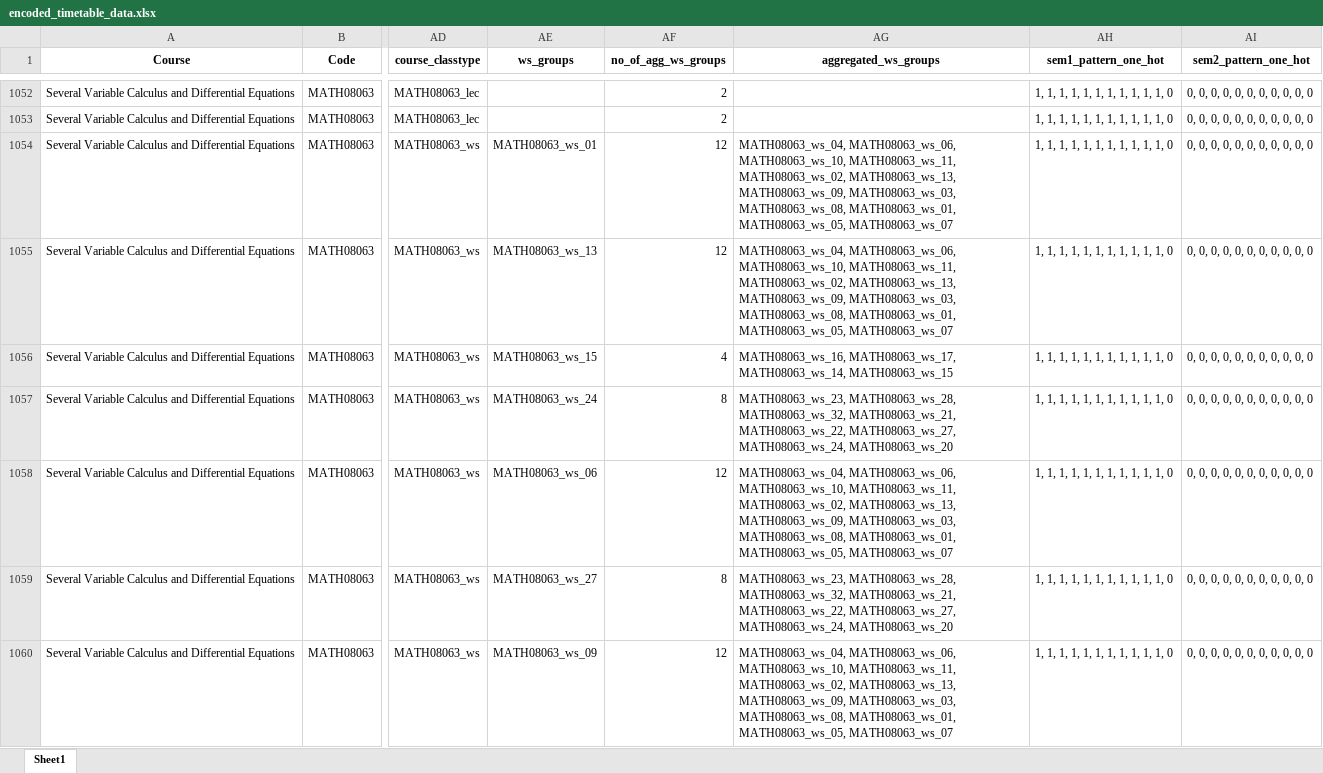
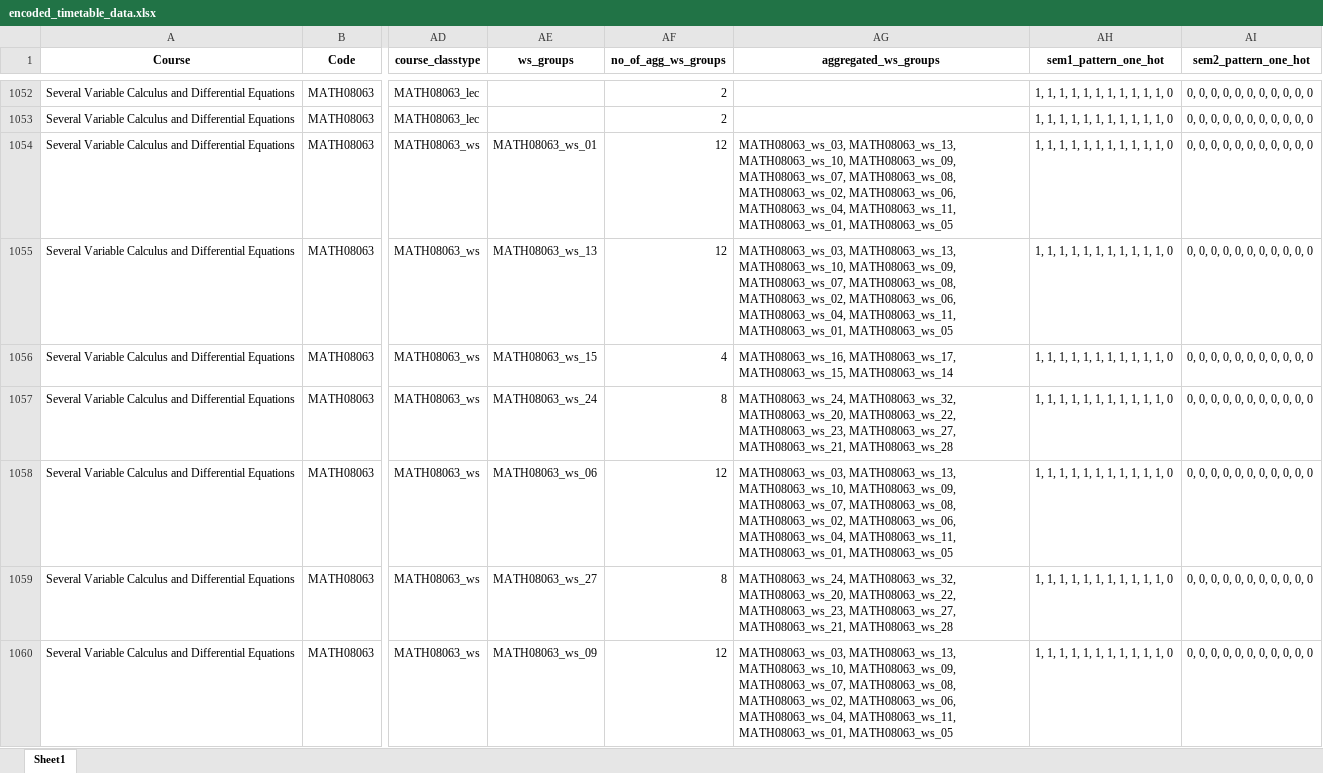
Before and after one commit to mayezharis/taor_project, an Excel workbook: Processed Data/encoded_timetable_data.xlsx, sheet Sheet1, drawn as a sheet; only a part is shown, gaps mark what is left out; values as stored, in another font and other column widths than the file's, no borders; the diff covers the shown part only; the diff names each change by its address in the sheet, - before the commit and + after, or states it on an @@ line.

```diff
--- a/Processed Data/encoded_timetable_data.xlsx (sheet Sheet1)
+++ b/Processed Data/encoded_timetable_data.xlsx (sheet Sheet1)
-AG1054:AG1055 (aggregated_ws_groups): MATH08063_ws_04, MATH08063_ws_06, MATH08063_ws_10, MATH08063_ws_11, MATH08063_ws_02, MATH08063_ws_13, MATH08063_ws_09, MATH08063_ws_03, MATH08063_ws_08, MATH08063_ws_01, MATH08063_ws_05, MATH08063_ws_07
+AG1054:AG1055 (aggregated_ws_groups): MATH08063_ws_03, MATH08063_ws_13, MATH08063_ws_10, MATH08063_ws_09, MATH08063_ws_07, MATH08063_ws_08, MATH08063_ws_02, MATH08063_ws_06, MATH08063_ws_04, MATH08063_ws_11, MATH08063_ws_01, MATH08063_ws_05
-AG1056 (aggregated_ws_groups): MATH08063_ws_16, MATH08063_ws_17, MATH08063_ws_14, MATH08063_ws_15
+AG1056 (aggregated_ws_groups): MATH08063_ws_16, MATH08063_ws_17, MATH08063_ws_15, MATH08063_ws_14
-AG1057 (aggregated_ws_groups): MATH08063_ws_23, MATH08063_ws_28, MATH08063_ws_32, MATH08063_ws_21, MATH08063_ws_22, MATH08063_ws_27, MATH08063_ws_24, MATH08063_ws_20
+AG1057 (aggregated_ws_groups): MATH08063_ws_24, MATH08063_ws_32, MATH08063_ws_20, MATH08063_ws_22, MATH08063_ws_23, MATH08063_ws_27, MATH08063_ws_21, MATH08063_ws_28
-AG1058 (aggregated_ws_groups): MATH08063_ws_04, MATH08063_ws_06, MATH08063_ws_10, MATH08063_ws_11, MATH08063_ws_02, MATH08063_ws_13, MATH08063_ws_09, MATH08063_ws_03, MATH08063_ws_08, MATH08063_ws_01, MATH08063_ws_05, MATH08063_ws_07
+AG1058 (aggregated_ws_groups): MATH08063_ws_03, MATH08063_ws_13, MATH08063_ws_10, MATH08063_ws_09, MATH08063_ws_07, MATH08063_ws_08, MATH08063_ws_02, MATH08063_ws_06, MATH08063_ws_04, MATH08063_ws_11, MATH08063_ws_01, MATH08063_ws_05
-AG1059 (aggregated_ws_groups): MATH08063_ws_23, MATH08063_ws_28, MATH08063_ws_32, MATH08063_ws_21, MATH08063_ws_22, MATH08063_ws_27, MATH08063_ws_24, MATH08063_ws_20
+AG1059 (aggregated_ws_groups): MATH08063_ws_24, MATH08063_ws_32, MATH08063_ws_20, MATH08063_ws_22, MATH08063_ws_23, MATH08063_ws_27, MATH08063_ws_21, MATH08063_ws_28
-AG1060 (aggregated_ws_groups): MATH08063_ws_04, MATH08063_ws_06, MATH08063_ws_10, MATH08063_ws_11, MATH08063_ws_02, MATH08063_ws_13, MATH08063_ws_09, MATH08063_ws_03, MATH08063_ws_08, MATH08063_ws_01, MATH08063_ws_05, MATH08063_ws_07
+AG1060 (aggregated_ws_groups): MATH08063_ws_03, MATH08063_ws_13, MATH08063_ws_10, MATH08063_ws_09, MATH08063_ws_07, MATH08063_ws_08, MATH08063_ws_02, MATH08063_ws_06, MATH08063_ws_04, MATH08063_ws_11, MATH08063_ws_01, MATH08063_ws_05
```
Also changed, not shown: 845 edited cells elsewhere in this sheet, Processed Data/encoded_room_data.xlsx, 2 other files.
